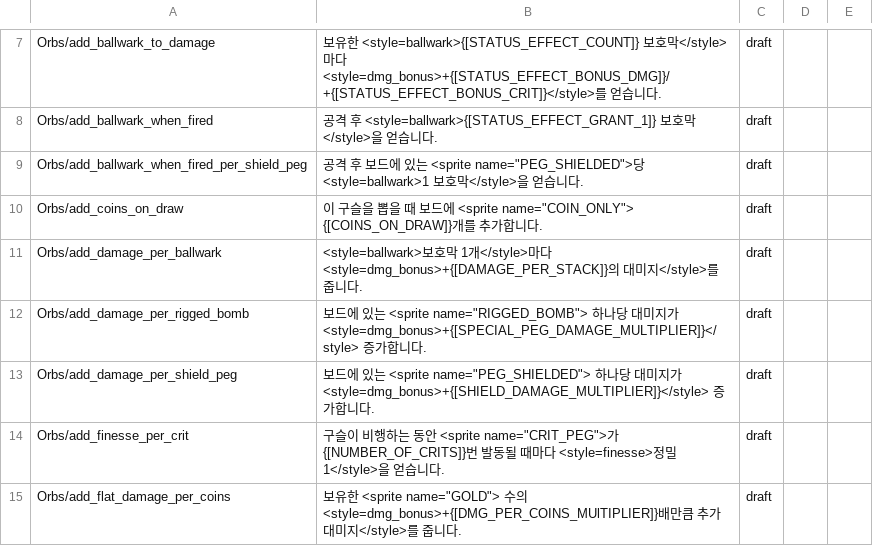
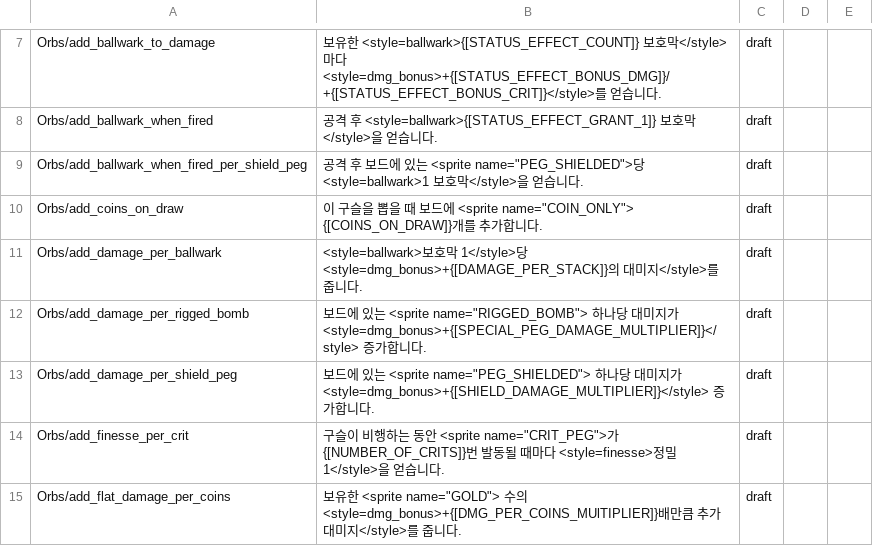
Before and after one commit to PiesP/peglin-korean-revised, a CSV file: translation/terms/orbs.csv, drawn as a sheet; only a part is shown, gaps mark what is left out.

```diff
--- a/translation/terms/orbs.csv
+++ b/translation/terms/orbs.csv
@@ -10,3 +10,3 @@ Orbs/add_ballwark_when_fired_per_shield_peg,"공격 후 보드에 있는 <sprite
 Orbs/add_coins_on_draw,"이 구슬을 뽑을 때 보드에 <sprite name=""COIN_ONLY""> {[COINS_ON_DRAW]}개를 추가합니다.",draft,,
-Orbs/add_damage_per_ballwark,<style=ballwark>보호막 1개</style>마다 <style=dmg_bonus>+{[DAMAGE_PER_STACK]}의 대미지</style>를 줍니다.,draft,,
+Orbs/add_damage_per_ballwark,<style=ballwark>보호막 1</style>당 <style=dmg_bonus>+{[DAMAGE_PER_STACK]}의 대미지</style>를 줍니다.,draft,,
 Orbs/add_damage_per_rigged_bomb,"보드에 있는 <sprite name=""RIGGED_BOMB""> 하나당 대미지가 <style=dmg_bonus>+{[SPECIAL_PEG_DAMAGE_MULTIPLIER]}</style> 증가합니다.",draft,,
```
Also changed, not shown: translation/terms/achievements.csv, translation/terms/tutorial.csv.
